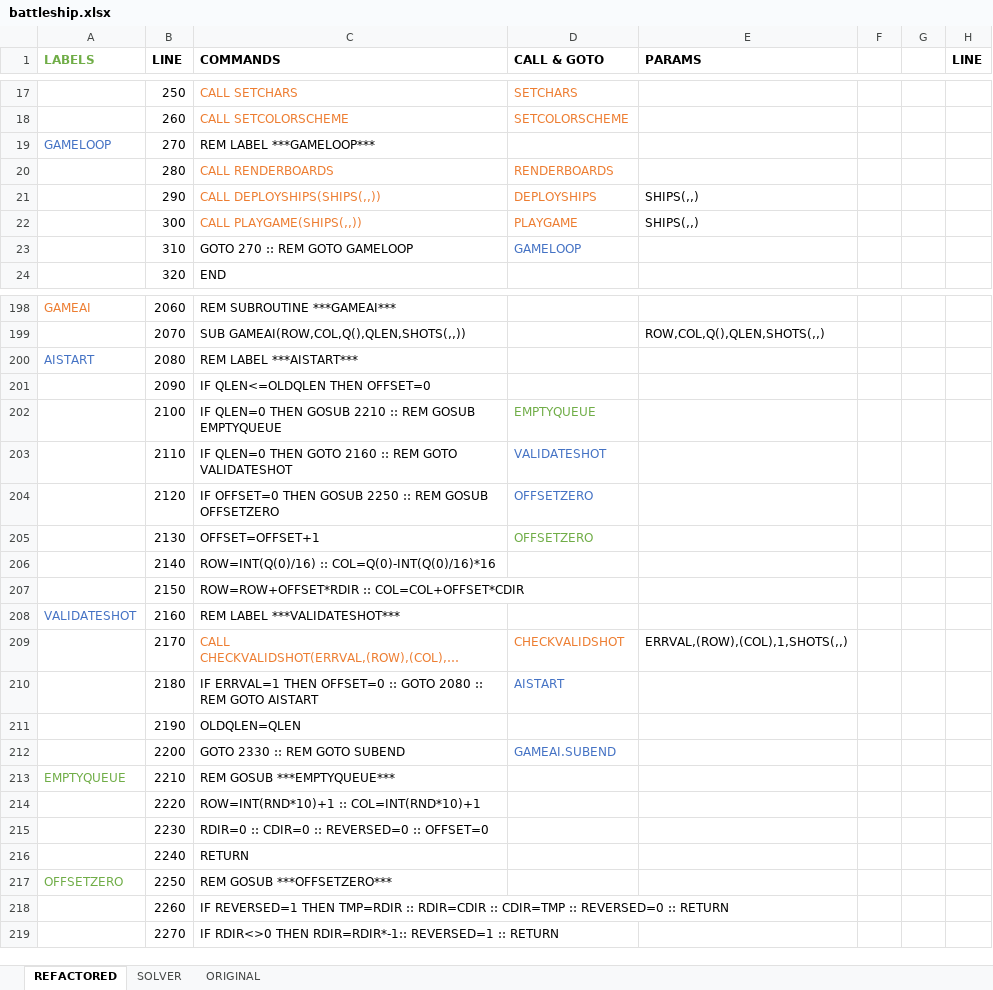
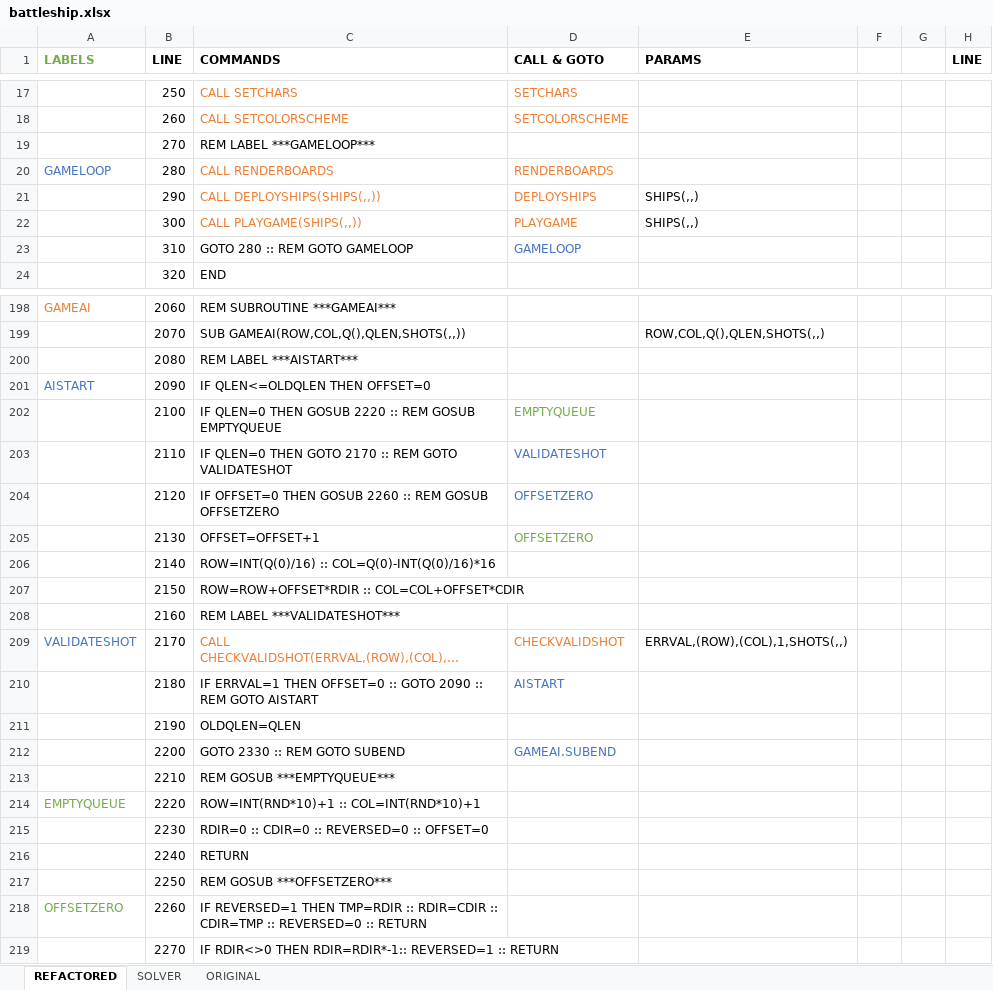
Before and after one commit to seanwo/ti994a, an Excel workbook: battleship.xlsx, sheet REFACTORED, drawn as a sheet; only a part is shown, gaps mark what is left out; long unchanged cells end in …; values as stored, in another font and other column widths than the file's, no borders; the diff covers the shown part only; the diff names each change by its address in the sheet, - before the commit and + after, or states it on an @@ line.

```diff
--- a/battleship.xlsx (sheet REFACTORED)
+++ b/battleship.xlsx (sheet REFACTORED)
-A19 (LABELS): GAMELOOP
+A19 (LABELS): (empty)
-A20 (LABELS): (empty)
+A20 (LABELS): GAMELOOP
-C23 (COMMANDS): GOTO 270 :: REM GOTO GAMELOOP
+C23 (COMMANDS): GOTO 280 :: REM GOTO GAMELOOP
-A200 (LABELS): AISTART
+A200 (LABELS): (empty)
-A201 (LABELS): (empty)
+A201 (LABELS): AISTART
-C202 (COMMANDS): …THEN GOSUB 2210 :: REM…
+C202 (COMMANDS): …THEN GOSUB 2220 :: REM…
-C203 (COMMANDS): …THEN GOTO 2160 :: REM…
+C203 (COMMANDS): …THEN GOTO 2170 :: REM…
-C204 (COMMANDS): …THEN GOSUB 2250 :: REM…
+C204 (COMMANDS): …THEN GOSUB 2260 :: REM…
-A208 (LABELS): VALIDATESHOT
+A208 (LABELS): (empty)
-A209 (LABELS): (empty)
+A209 (LABELS): VALIDATESHOT
-C210 (COMMANDS): …:: GOTO 2080 :: REM…
+C210 (COMMANDS): …:: GOTO 2090 :: REM…
-A213 (LABELS): EMPTYQUEUE
+A213 (LABELS): (empty)
-A214 (LABELS): (empty)
+A214 (LABELS): EMPTYQUEUE
-A217 (LABELS): OFFSETZERO
+A217 (LABELS): (empty)
-A218 (LABELS): (empty)
+A218 (LABELS): OFFSETZERO
```
Also changed, not shown: 31 edited cells elsewhere in this sheet, formulas that keep their value, 1 other file.
